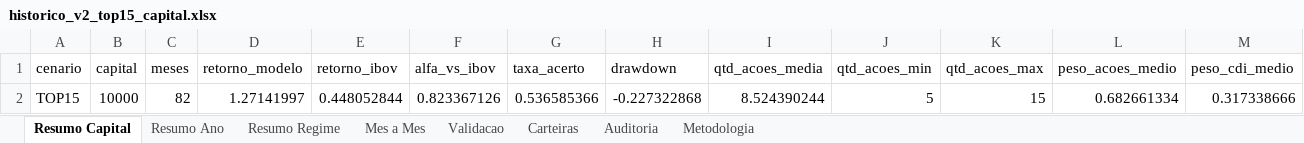
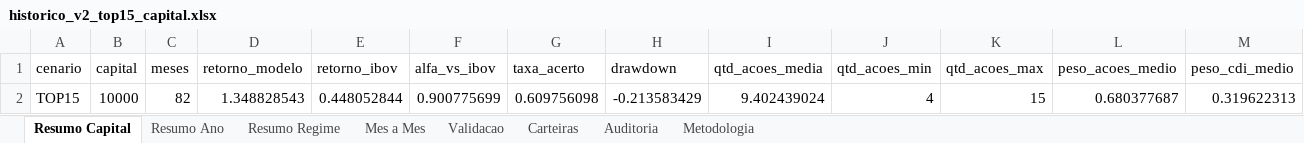
Before and after one commit to indicepb-sketch/carteira-mensal, an Excel workbook: carteira_mensal/output/excel/historico_v2_top15_capital.xlsx, sheet Resumo Capital, drawn as a sheet; values as stored, in another font and other column widths than the file's, no borders; the diff names each change by its address in the sheet, - before the commit and + after, or states it on an @@ line.

```diff
--- a/carteira_mensal/output/excel/historico_v2_top15_capital.xlsx (sheet Resumo Capital)
+++ b/carteira_mensal/output/excel/historico_v2_top15_capital.xlsx (sheet Resumo Capital)
-D2 (retorno_modelo): 1.27141997
+D2 (retorno_modelo): 1.348828543
-F2 (alfa_vs_ibov): 0.823367126
+F2 (alfa_vs_ibov): 0.900775699
-G2 (taxa_acerto): 0.536585366
+G2 (taxa_acerto): 0.609756098
-H2 (drawdown): -0.227322868
+H2 (drawdown): -0.213583429
-I2 (qtd_acoes_media): 8.524390244
+I2 (qtd_acoes_media): 9.402439024
-J2 (qtd_acoes_min): 5
+J2 (qtd_acoes_min): 4
-L2 (peso_acoes_medio): 0.682661334
+L2 (peso_acoes_medio): 0.680377687
-M2 (peso_cdi_medio): 0.317338666
+M2 (peso_cdi_medio): 0.319622313
```
Also changed, not shown: sheet Carteiras, sheet Mes a Mes, sheet Validacao, sheet Auditoria, sheet Resumo Ano, sheet Resumo Regime, 1 more sheet, 37 other files.
